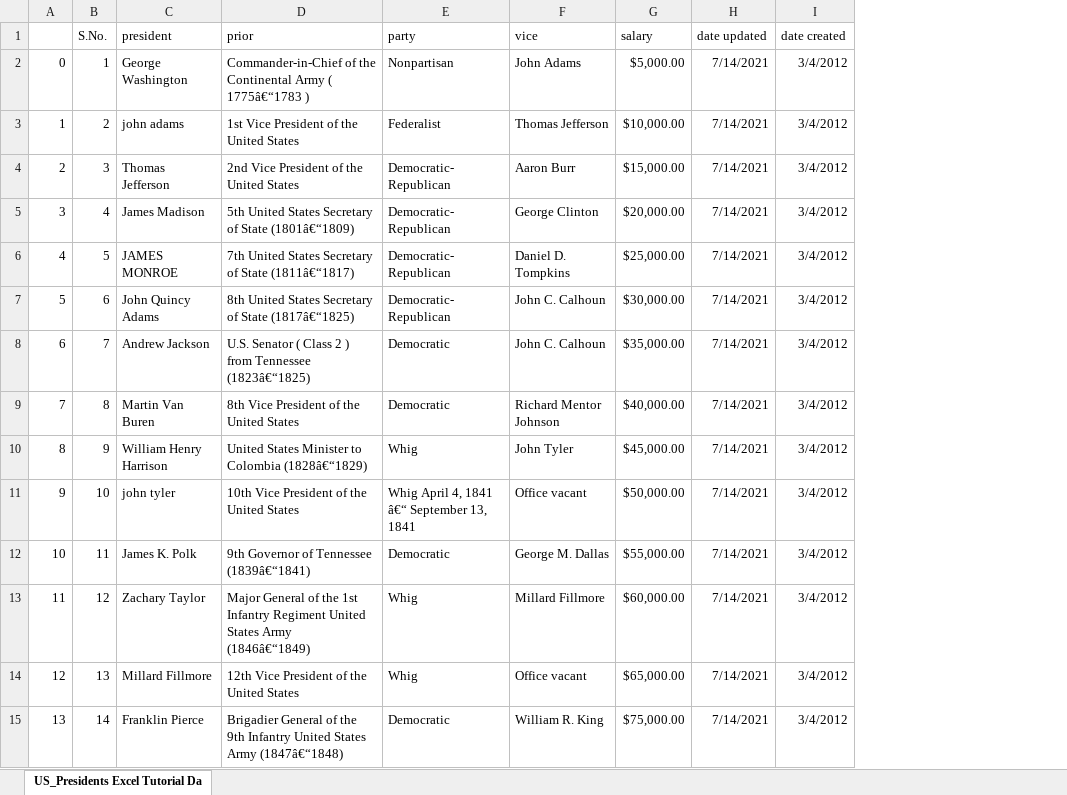
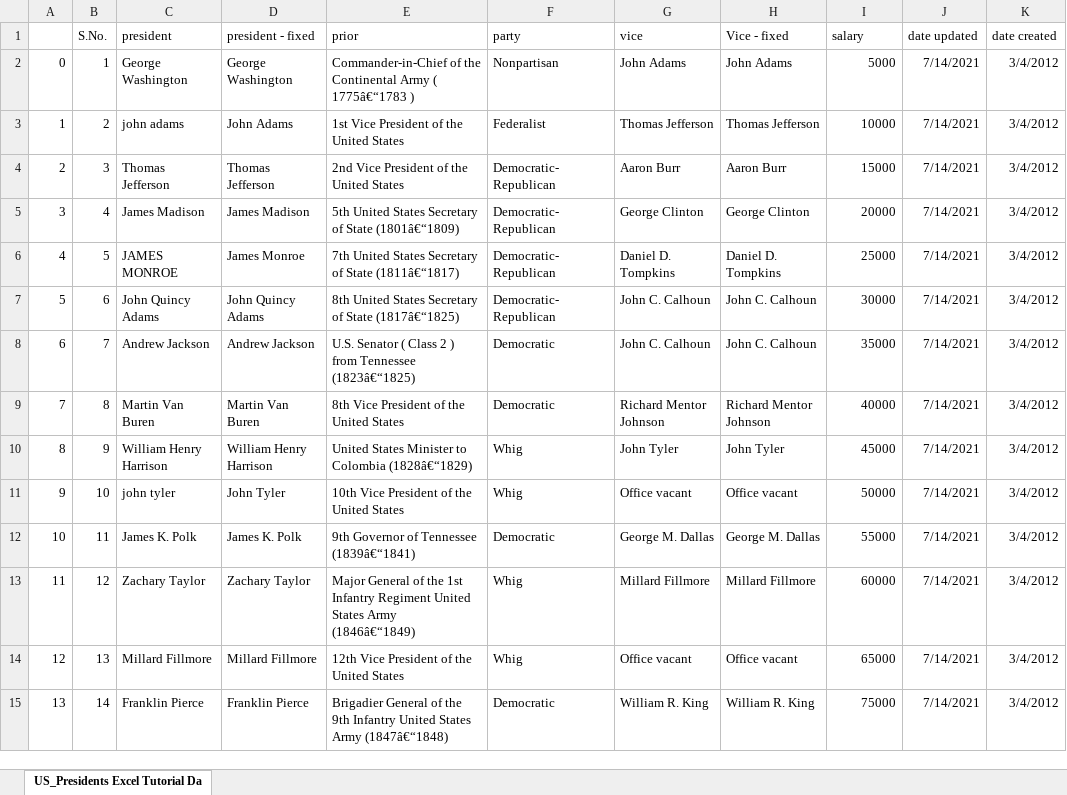
Before and after one commit to artsyl3/excel-data-cleaning-techniques, an Excel workbook: Data Cleaning Excel Tutorial.xlsx, sheet US_Presidents Excel Tutorial Da, drawn as a sheet; only a part is shown; values as stored, in another font and other column widths than the file's, no borders; addresses are those after the commit; the diff covers the shown part only; the diff names each change by its address in the sheet, - before the commit and + after, or states it on an @@ line.

```diff
--- a/Data Cleaning Excel Tutorial.xlsx (sheet US_Presidents Excel Tutorial Da)
+++ b/Data Cleaning Excel Tutorial.xlsx (sheet US_Presidents Excel Tutorial Da)
+column D (president - fixed), rows 2-15: George Washington | John Adams | Thomas Jefferson | James Madison | James Monroe | John Quincy Adams | Andrew Jackson | Martin Van Buren | William Henry Harrison | John Tyler | James K. Polk | Zachary Taylor | Millard Fillmore | Franklin Pierce
+column H (Vice - fixed), rows 2-15: John Adams | Thomas Jefferson | Aaron Burr | George Clinton | Daniel D. Tompkins | John C. Calhoun | John C. Calhoun | Richard Mentor Johnson | John Tyler | Office vacant | George M. Dallas | Millard Fillmore | Office vacant | William R. King
-I2 (salary): $5,000.00
+I2 (salary): 5000
-I3 (salary): $10,000.00
+I3 (salary): 10000
-I4 (salary): $15,000.00
+I4 (salary): 15000
-I5 (salary): $20,000.00
+I5 (salary): 20000
-I6 (salary): $25,000.00
+I6 (salary): 25000
-I7 (salary): $30,000.00
+I7 (salary): 30000
-I8 (salary): $35,000.00
+I8 (salary): 35000
-I9 (salary): $40,000.00
+I9 (salary): 40000
-I10 (salary): $45,000.00
+I10 (salary): 45000
-F11 (party): Whig April 4, 1841 â€“ September 13, 1841
+F11 (party): Whig
-I11 (salary): $50,000.00
+I11 (salary): 50000
-I12 (salary): $55,000.00
+I12 (salary): 55000
-I13 (salary): $60,000.00
+I13 (salary): 60000
-I14 (salary): $65,000.00
+I14 (salary): 65000
-I15 (salary): $75,000.00
+I15 (salary): 75000
```
Also changed, not shown: 34 edited cells elsewhere in this sheet, 5 other files.
